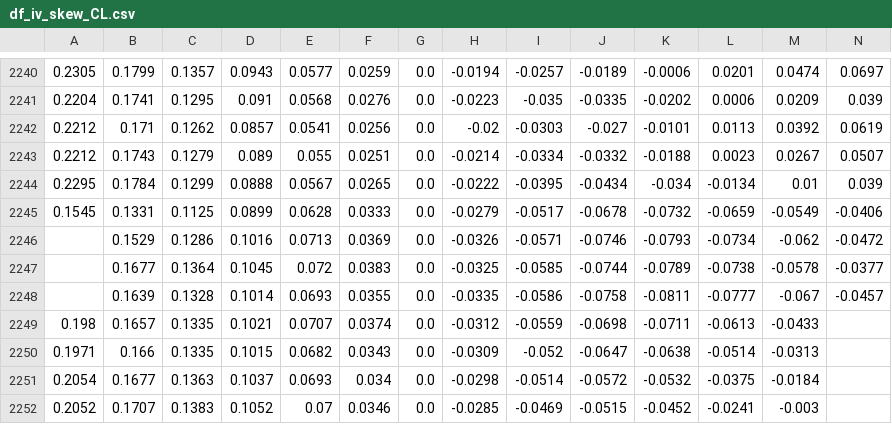
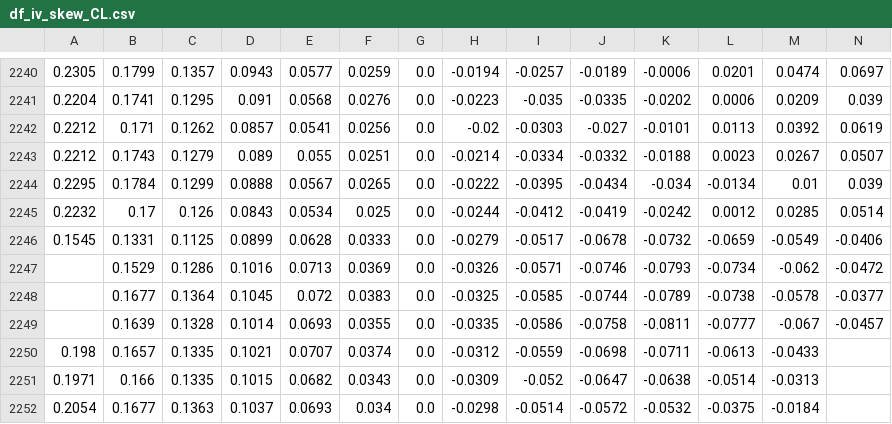
Before and after one commit to bgithub1/volgrid, a CSV file: volgrid/df_iv_skew_CL.csv, drawn as a sheet; only a part is shown, gaps mark what is left out; the shorter side is filled out with more unchanged rows; rows hold the shown columns only; the diff names each change by its address in the sheet, - before the commit and + after, or states it on an @@ line.

```diff
--- a/volgrid/df_iv_skew_CL.csv
+++ b/volgrid/df_iv_skew_CL.csv
+row 2245: 0.2232 | 0.17 | 0.126 | 0.0843 | 0.0534 | 0.025 | 0.0 | -0.0244 | -0.0412 | -0.0419 | -0.0242 | 0.0012 | 0.0285 | 0.0514
```
Also changed, not shown: volgrid/df_iv_skew_ES.csv, volgrid/df_iv_skew_NG.csv, 3 other files.
